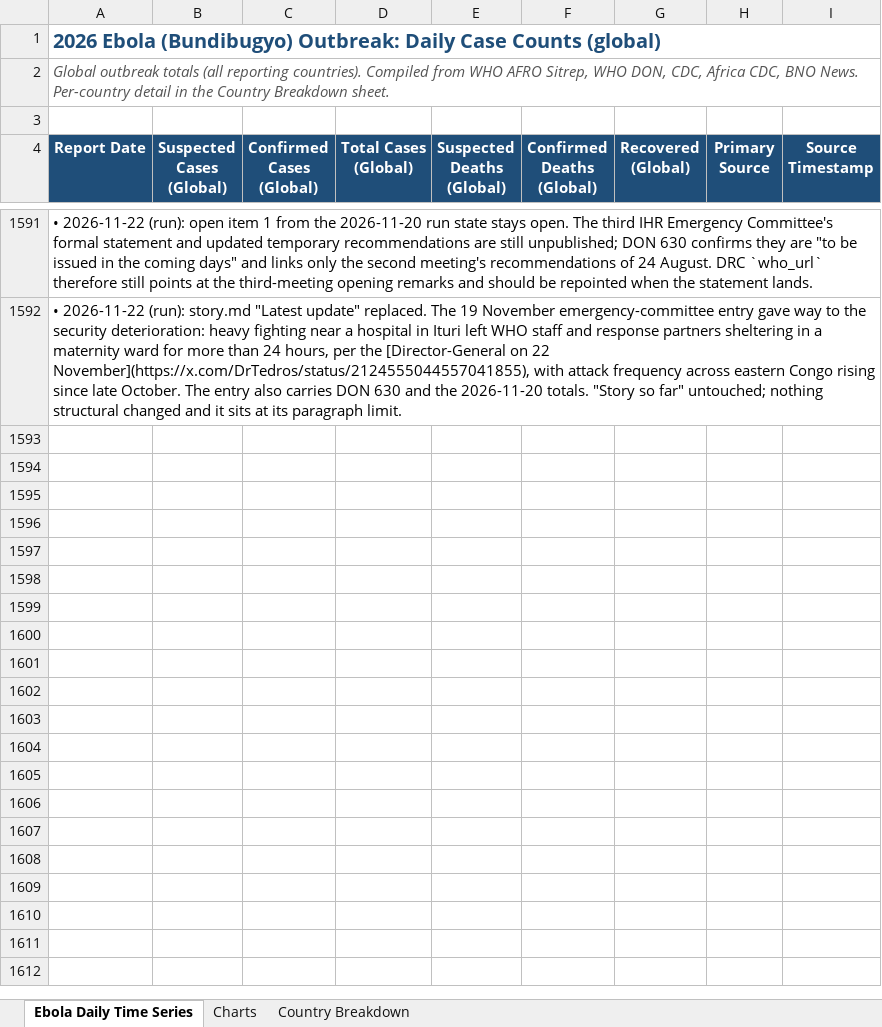
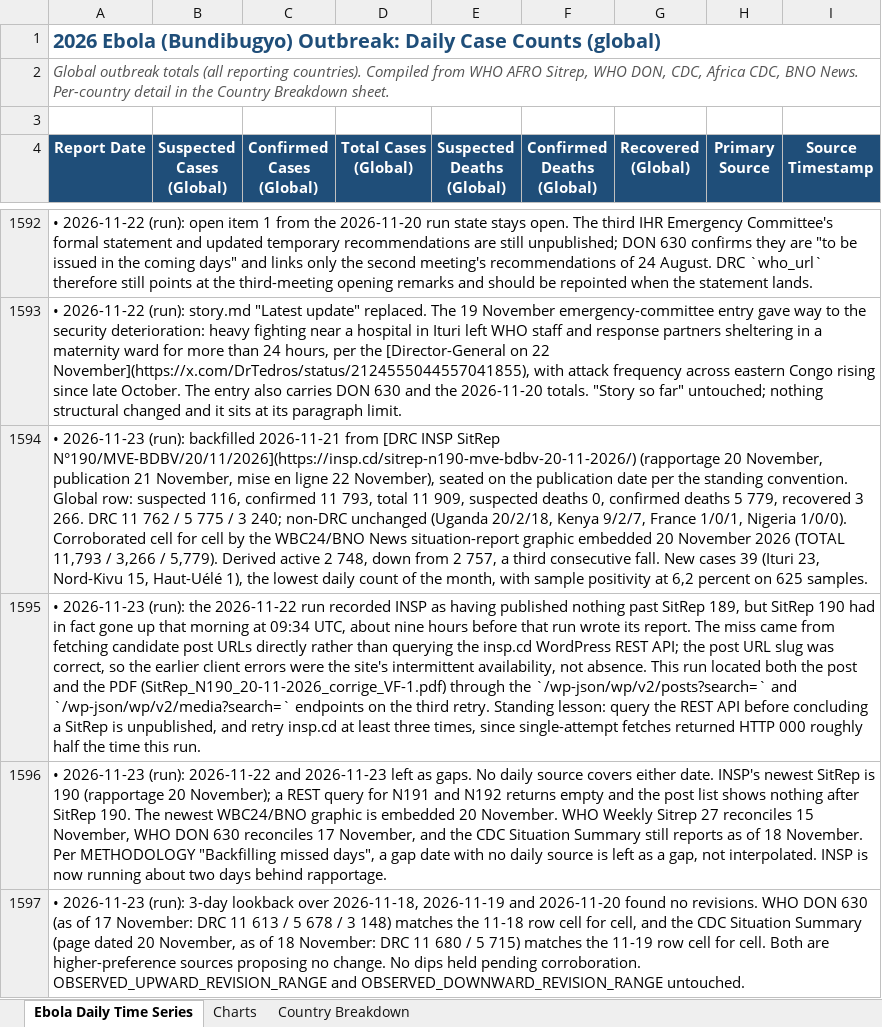
Before and after one commit to webbegole/ebola-bundibugyo-tracker-2026, an Excel workbook: outputs/ebola_timeseries.xlsx, sheet Ebola Daily Time Series, drawn as a sheet; only a part is shown, gaps mark what is left out; values as stored, in another font and other column widths than the file's, no borders; the diff covers the shown part only; the diff names each change by its address in the sheet, - before the commit and + after, or states it on an @@ line.

Commit message:
Daily update 2026-11-23: SitRep 190 backfills 11-21 at 11,793 / 5,779 / 3,266; Reuters satellite analysis finds major death undercount in Bunia; 11-22 and 11-23 left as gaps

```diff
--- a/outputs/ebola_timeseries.xlsx (sheet Ebola Daily Time Series)
+++ b/outputs/ebola_timeseries.xlsx (sheet Ebola Daily Time Series)
+row 1594: • 2026-11-23 (run): backfilled 2026-11-21 from [DRC INSP SitRep N°190/MVE-BDBV/20/11/2026](https://insp.cd/sitrep-n190-mve-bdbv-20-11-2026/) (rapportage 20 November, publication 21 November, mise en ligne 22 November), seated on the publication date per the standing convention. Global row: suspected 116, confirmed 11 793, total 11 909, suspected deaths 0, confirmed deaths 5 779, recovered 3 266. DRC 11 762 / 5 775 / 3 240; non-DRC unchanged (Uganda 20/2/18, Kenya 9/2/7, France 1/0/1, Nigeria 1/0/0). Corroborated cell for cell by the WBC24/BNO News situation-report graphic embedded 20 November 2026 (TOTAL 11,793 / 3,266 / 5,779). Derived active 2 748, down from 2 757, a third consecutive fall. New cases 39 (Ituri 23, Nord-Kivu 15, Haut-Uélé 1), the lowest daily count of the month, with sample positivity at 6,2 percent on 625 samples.
+row 1595: • 2026-11-23 (run): the 2026-11-22 run recorded INSP as having published nothing past SitRep 189, but SitRep 190 had in fact gone up that morning at 09:34 UTC, about nine hours before that run wrote its report. The miss came from fetching candidate post URLs directly rather than querying the insp.cd WordPress REST API; the post URL slug was correct, so the earlier client errors were the site's intermittent availability, not absence. This run located both the post and the PDF (SitRep_N190_20-11-2026_corrige_VF-1.pdf) through the `/wp-json/wp/v2/posts?search=` and `/wp-json/wp/v2/media?search=` endpoints on the third retry. Standing lesson: query the REST API before concluding a SitRep is unpublished, and retry insp.cd at least three times, since single-attempt fetches returned HTTP 000 roughly half the time this run.
+row 1596: • 2026-11-23 (run): 2026-11-22 and 2026-11-23 left as gaps. No daily source covers either date. INSP's newest SitRep is 190 (rapportage 20 November); a REST query for N191 and N192 returns empty and the post list shows nothing after SitRep 190. The newest WBC24/BNO graphic is embedded 20 November. WHO Weekly Sitrep 27 reconciles 15 November, WHO DON 630 reconciles 17 November, and the CDC Situation Summary still reports as of 18 November. Per METHODOLOGY "Backfilling missed days", a gap date with no daily source is left as a gap, not interpolated. INSP is now running about two days behind rapportage.
+row 1597: • 2026-11-23 (run): 3-day lookback over 2026-11-18, 2026-11-19 and 2026-11-20 found no revisions. WHO DON 630 (as of 17 November: DRC 11 613 / 5 678 / 3 148) matches the 11-18 row cell for cell, and the CDC Situation Summary (page dated 20 November, as of 18 November: DRC 11 680 / 5 715) matches the 11-19 row cell for cell. Both are higher-preference sources proposing no change. No dips held pending corroboration. OBSERVED_UPWARD_REVISION_RANGE and OBSERVED_DOWNWARD_REVISION_RANGE untouched.
```
Also changed, not shown: 5 added rows elsewhere in this sheet, sheet Country Breakdown, sheet Charts, 12 other files.
